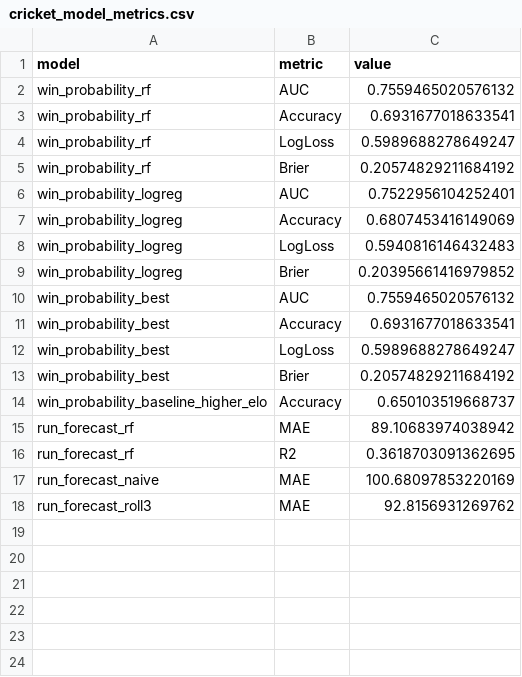
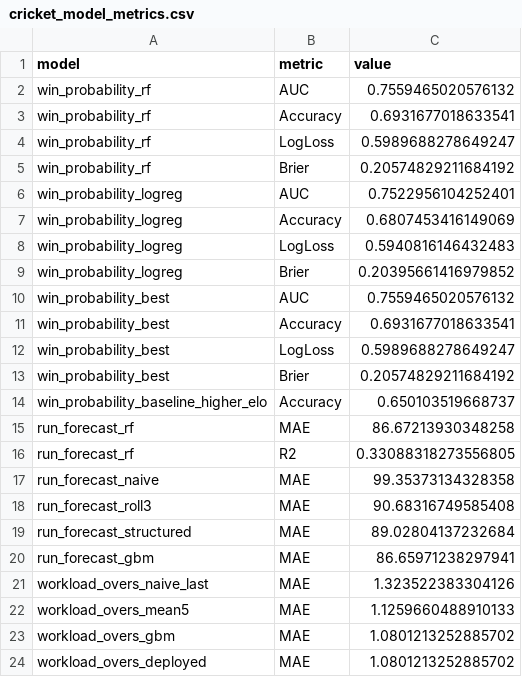
Before and after one commit to mmrayyan2005-dev/cricket-analytics_-, a CSV file: cricket_model_metrics.csv, drawn as a sheet.

Commit message:
Update cricket_model_metrics.csv

```diff
--- a/cricket_model_metrics.csv
+++ b/cricket_model_metrics.csv
@@ -14,5 +14,11 @@ win_probability_best,Brier,0.20574829211684192
 win_probability_baseline_higher_elo,Accuracy,0.650103519668737
-run_forecast_rf,MAE,89.10683974038942
-run_forecast_rf,R2,0.3618703091362695
-run_forecast_naive,MAE,100.68097853220169
-run_forecast_roll3,MAE,92.8156931269762
+run_forecast_rf,MAE,86.67213930348258
+run_forecast_rf,R2,0.33088318273556805
+run_forecast_naive,MAE,99.35373134328358
+run_forecast_roll3,MAE,90.68316749585408
+run_forecast_structured,MAE,89.02804137232684
+run_forecast_gbm,MAE,86.65971238297941
+workload_overs_naive_last,MAE,1.323522383304126
+workload_overs_mean5,MAE,1.1259660488910133
+workload_overs_gbm,MAE,1.0801213252885702
+workload_overs_deployed,MAE,1.0801213252885702
```
